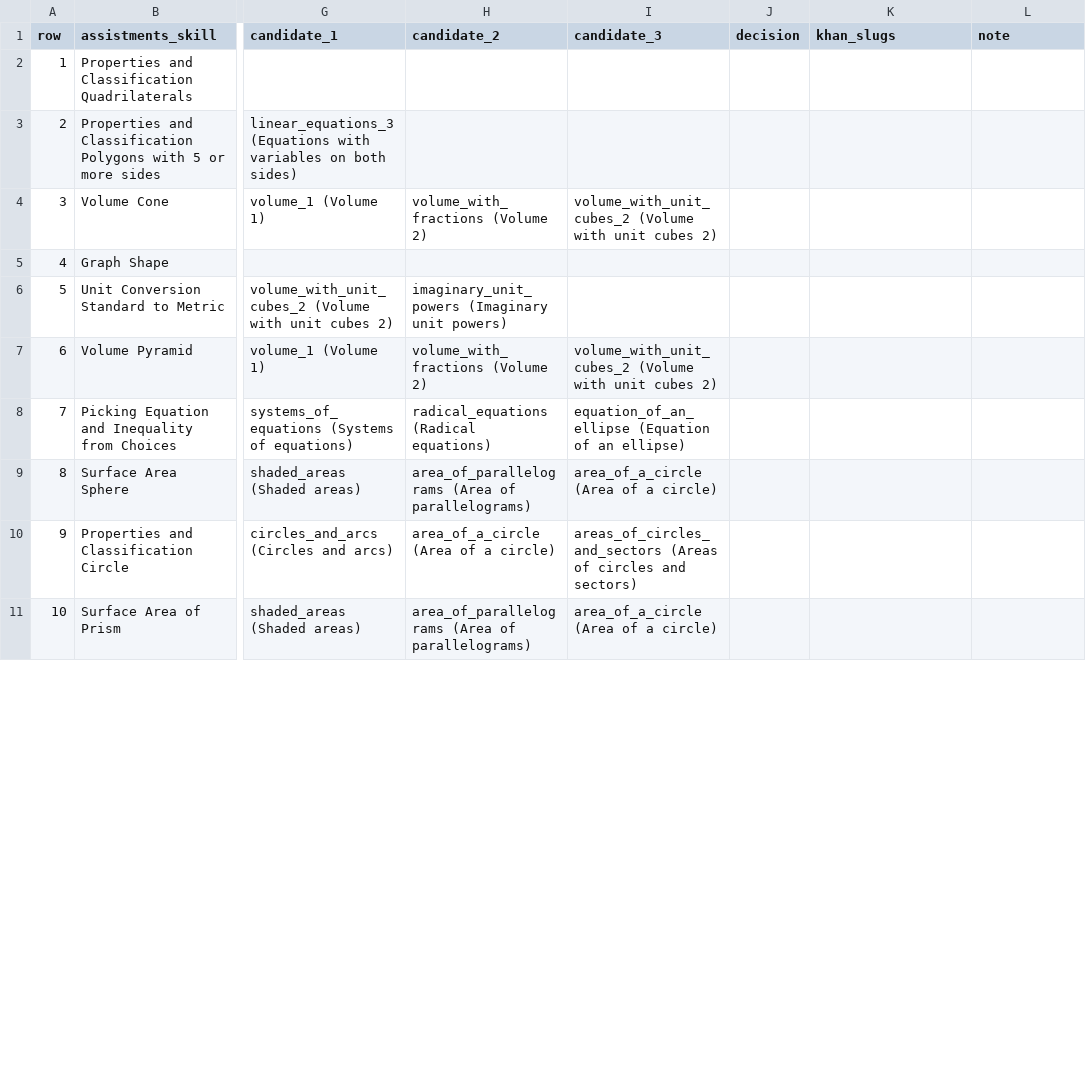
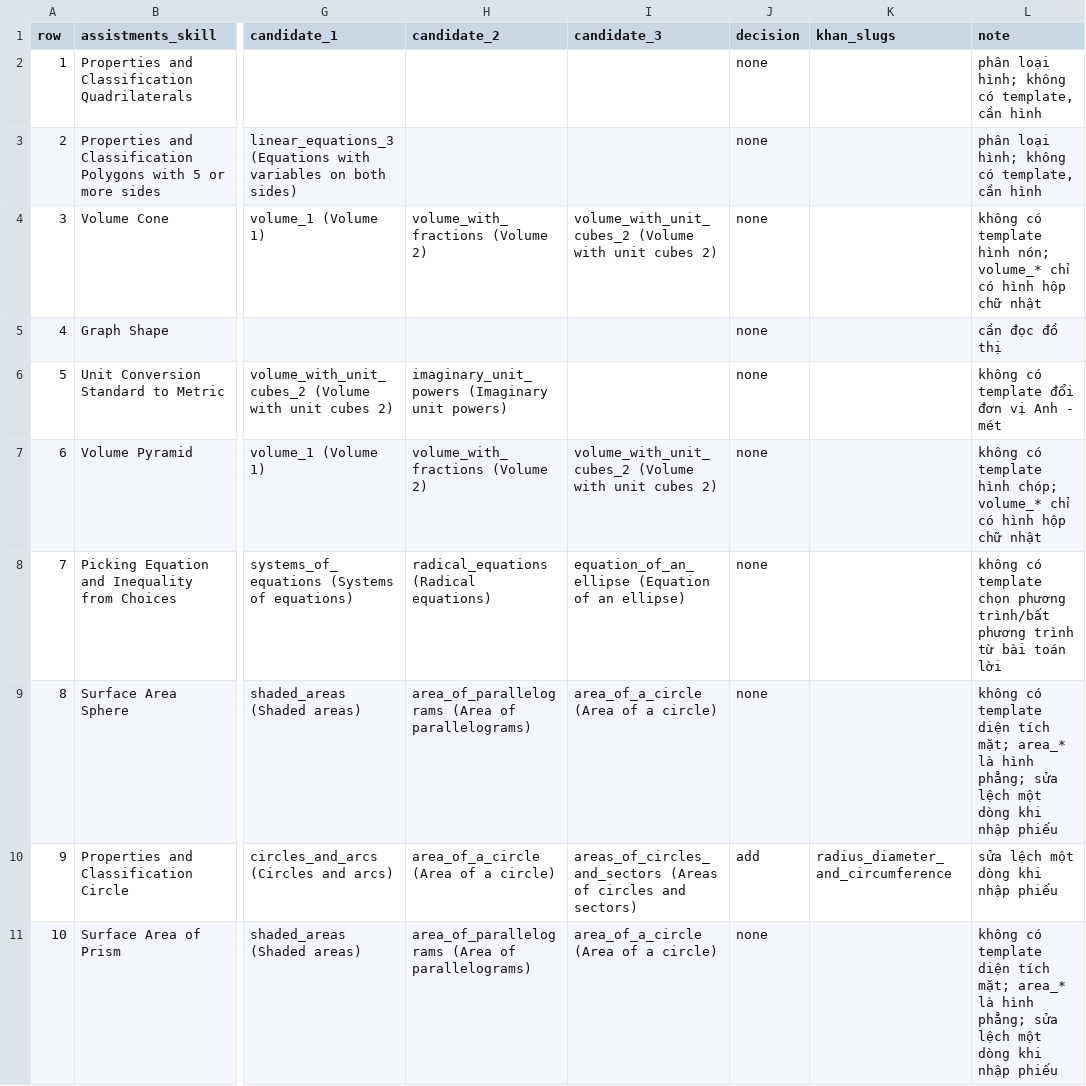
Before and after one commit to anhnhatdo175/RAG_AI_tutor, a CSV file: lmsrag/data/labels/a4_review_B_new_2012_skills.csv, drawn as a sheet; only a part is shown, gaps mark what is left out; the diff covers the shown part only; the diff names each change by its address in the sheet, - before the commit and + after, or states it on an @@ line.

```diff
--- a/lmsrag/data/labels/a4_review_B_new_2012_skills.csv
+++ b/lmsrag/data/labels/a4_review_B_new_2012_skills.csv
-J2:J9 (decision): (empty)
+J2:J9 (decision): none
-L2:L3 (note): (empty)
+L2:L3 (note): phân loại hình; không có template, cần hình
-L4 (note): (empty)
+L4 (note): không có template hình nón; volume_* chỉ có hình hộp chữ nhật
-L5 (note): (empty)
+L5 (note): cần đọc đồ thị
-L6 (note): (empty)
+L6 (note): không có template đổi đơn vị Anh - mét
-L7 (note): (empty)
+L7 (note): không có template hình chóp; volume_* chỉ có hình hộp chữ nhật
-L8 (note): (empty)
+L8 (note): không có template chọn phương trình/bất phương trình từ bài toán lời
-L9 (note): (empty)
+L9 (note): không có template diện tích mặt; area_* là hình phẳng; sửa lệch một dòng khi nhập phiếu
-J10 (decision): (empty)
+J10 (decision): add
-K10 (khan_slugs): (empty)
+K10 (khan_slugs): radius_diameter_and_circumference
-L10 (note): (empty)
+L10 (note): sửa lệch một dòng khi nhập phiếu
-J11 (decision): (empty)
+J11 (decision): none
-L11 (note): (empty)
+L11 (note): không có template diện tích mặt; area_* là hình phẳng; sửa lệch một dòng khi nhập phiếu
```
Also changed, not shown: 21 edited cells elsewhere in this file, lmsrag/data/labels/a4_review_A_draft_pairs.csv, lmsrag/data/labels/a4_review_C_untagged_templates.csv, 46 other files.
